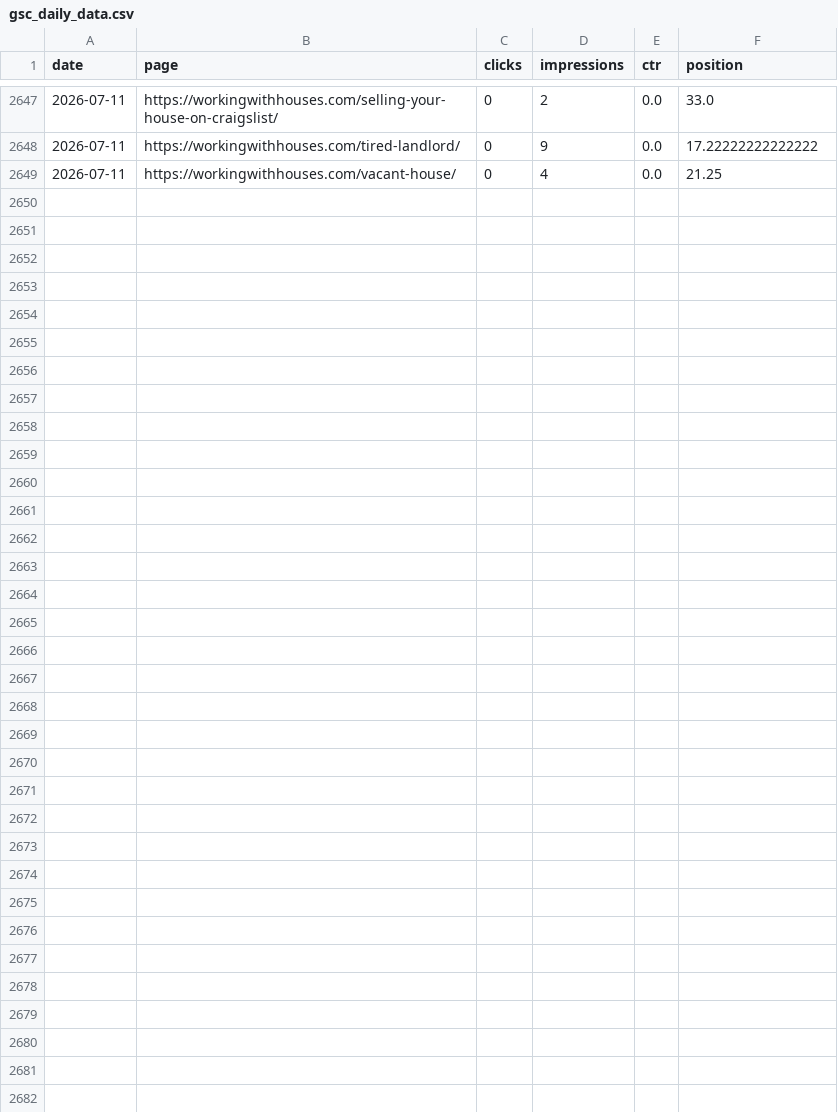
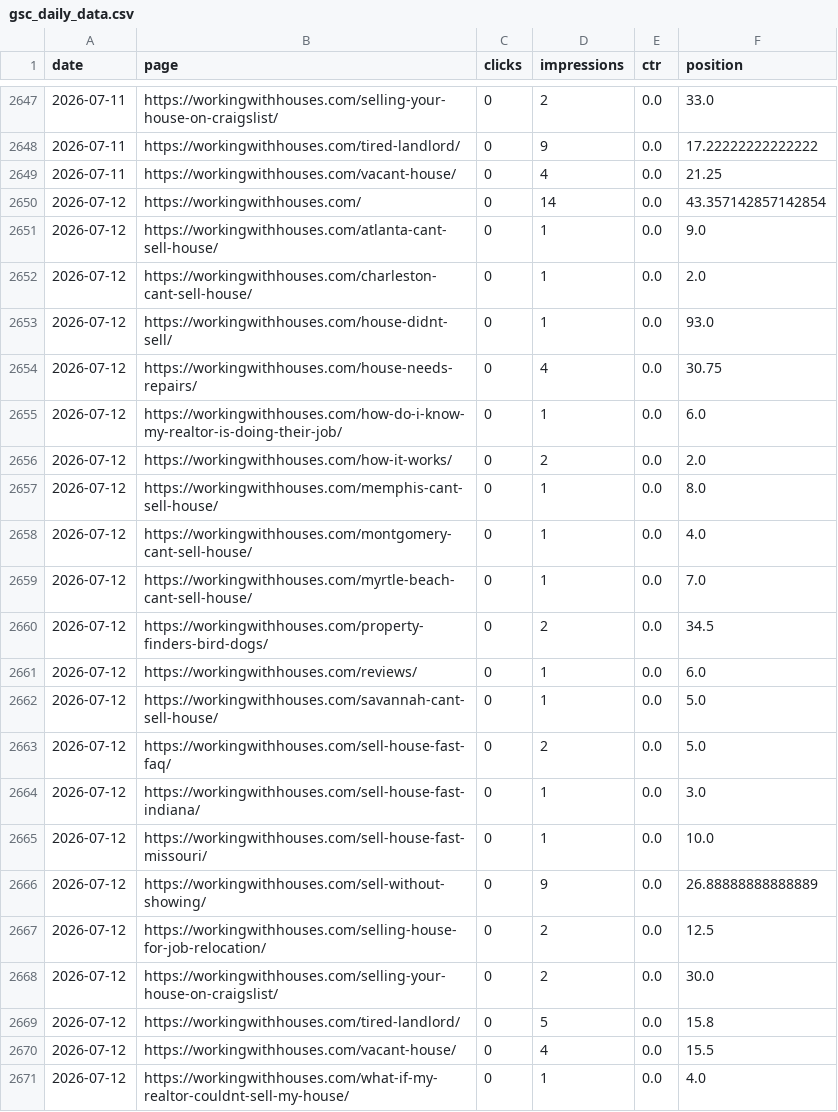
Before and after one commit to figlesias7/GSC-Tracker, a CSV file: data/gsc_daily_data.csv, drawn as a sheet; only a part is shown, gaps mark what is left out; the diff names each change by its address in the sheet, - before the commit and + after, or states it on an @@ line.

```diff
--- a/data/gsc_daily_data.csv
+++ b/data/gsc_daily_data.csv
+row 2650: 2026-07-12 | https://workingwithhouses.com/ | 0 | 14 | 0.0 | 43.357142857142854
+row 2651: 2026-07-12 | https://workingwithhouses.com/atlanta-cant-sell-house/ | 0 | 1 | 0.0 | 9.0
+row 2652: 2026-07-12 | https://workingwithhouses.com/charleston-cant-sell-house/ | 0 | 1 | 0.0 | 2.0
+row 2653: 2026-07-12 | https://workingwithhouses.com/house-didnt-sell/ | 0 | 1 | 0.0 | 93.0
+row 2654: 2026-07-12 | https://workingwithhouses.com/house-needs-repairs/ | 0 | 4 | 0.0 | 30.75
+row 2655: 2026-07-12 | https://workingwithhouses.com/how-do-i-know-my-realtor-is-doing-their-job/ | 0 | 1 | 0.0 | 6.0
+row 2656: 2026-07-12 | https://workingwithhouses.com/how-it-works/ | 0 | 2 | 0.0 | 2.0
+row 2657: 2026-07-12 | https://workingwithhouses.com/memphis-cant-sell-house/ | 0 | 1 | 0.0 | 8.0
+row 2658: 2026-07-12 | https://workingwithhouses.com/montgomery-cant-sell-house/ | 0 | 1 | 0.0 | 4.0
+row 2659: 2026-07-12 | https://workingwithhouses.com/myrtle-beach-cant-sell-house/ | 0 | 1 | 0.0 | 7.0
+row 2660: 2026-07-12 | https://workingwithhouses.com/property-finders-bird-dogs/ | 0 | 2 | 0.0 | 34.5
+row 2661: 2026-07-12 | https://workingwithhouses.com/reviews/ | 0 | 1 | 0.0 | 6.0
+row 2662: 2026-07-12 | https://workingwithhouses.com/savannah-cant-sell-house/ | 0 | 1 | 0.0 | 5.0
+row 2663: 2026-07-12 | https://workingwithhouses.com/sell-house-fast-faq/ | 0 | 2 | 0.0 | 5.0
+row 2664: 2026-07-12 | https://workingwithhouses.com/sell-house-fast-indiana/ | 0 | 1 | 0.0 | 3.0
+row 2665: 2026-07-12 | https://workingwithhouses.com/sell-house-fast-missouri/ | 0 | 1 | 0.0 | 10.0
+row 2666: 2026-07-12 | https://workingwithhouses.com/sell-without-showing/ | 0 | 9 | 0.0 | 26.88888888888889
+row 2667: 2026-07-12 | https://workingwithhouses.com/selling-house-for-job-relocation/ | 0 | 2 | 0.0 | 12.5
+row 2668: 2026-07-12 | https://workingwithhouses.com/selling-your-house-on-craigslist/ | 0 | 2 | 0.0 | 30.0
+row 2669: 2026-07-12 | https://workingwithhouses.com/tired-landlord/ | 0 | 5 | 0.0 | 15.8
+row 2670: 2026-07-12 | https://workingwithhouses.com/vacant-house/ | 0 | 4 | 0.0 | 15.5
+row 2671: 2026-07-12 | https://workingwithhouses.com/what-if-my-realtor-couldnt-sell-my-house/ | 0 | 1 | 0.0 | 4.0
```
Also changed, not shown: 1 other file.
